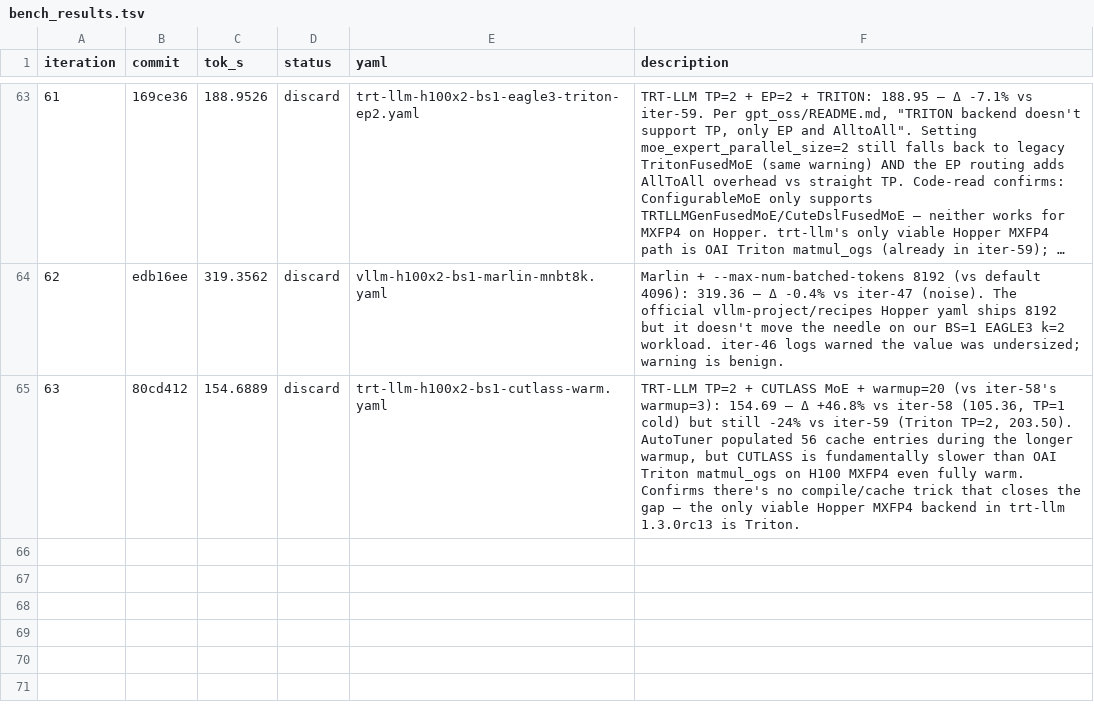
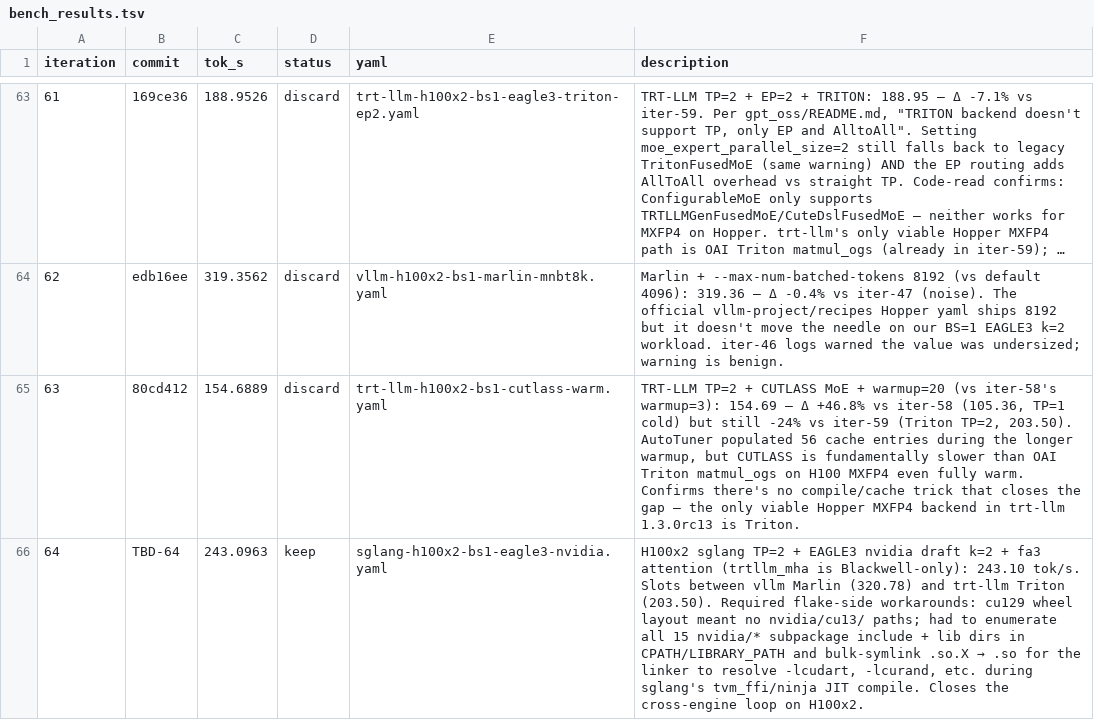
Before and after one commit to dialohq/llm-benchmark, a TSV file: bench_results.tsv, drawn as a sheet; only a part is shown, gaps mark what is left out; long unchanged cells end in ….

```diff
--- a/bench_results.tsv
+++ b/bench_results.tsv
@@ -65 +65,2 @@ iteration	commit	tok_s	status	yaml	description
 63	80cd412	154.6889	discard	trt-llm-h100x2-bs1-cutlass-warm.yaml	TRT-LLM TP=2 + CUTLASS MoE + warmup=20 (vs iter-58's warmup=3): 154.69 — Δ +46.8% vs iter-58 (105.36, TP=1 cold) but still -24% vs iter-59 (Triton TP=2, 203.50). AutoTuner populated 56 cache entries during the longer warmup, but CUTLASS is fundamentally slower than OAI Triton matmul_ogs on H100 MXFP4 even fully warm. Confirms there's no compile/cache trick that closes the gap — the only viable Hopper MXFP4 backend in trt-llm 1.3.0rc13 is Triton.
+64	TBD-64	243.0963	keep	sglang-h100x2-bs1-eagle3-nvidia.yaml	H100x2 sglang TP=2 + EAGLE3 nvidia draft k=2 + fa3 attention (trtllm_mha is Blackwell-only): 243.10 tok/s. Slots between vllm Marlin (320.78) and trt-llm Triton (203.50). Required flake-side workarounds: cu129 wheel layout meant no nvidia/cu13/ paths; had to enumerate all 15 nvidia/* subpackage include + lib dirs in CPATH/LIBRARY_PATH and bulk-symlink .so.X → .so for the linker to resolve -lcudart, -lcurand, etc. during sglang's tvm_ffi/ninja JIT compile. Closes the cross-engine loop on H100x2.
```
Also changed, not shown: 1 other file.
